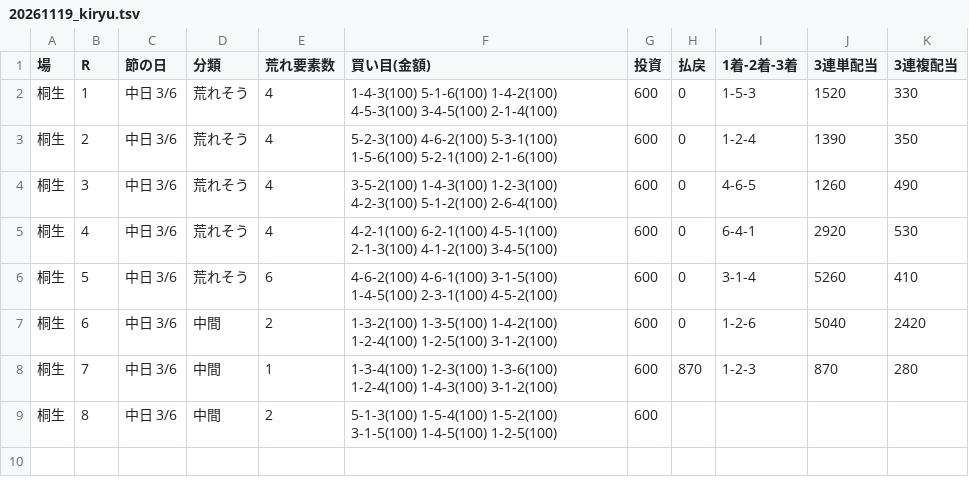
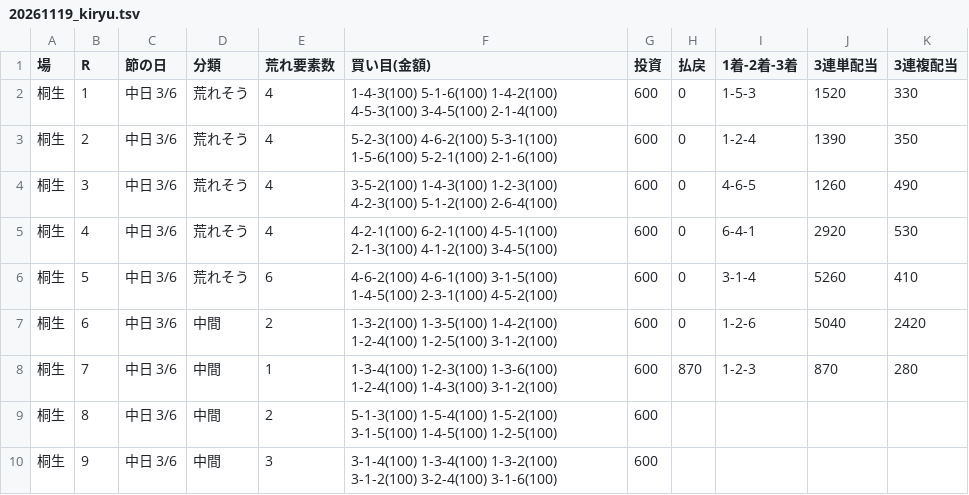
Before and after one commit to 777peipeipei-cmd/777reposi, a TSV file: notes/picks/20261119_kiryu.tsv, drawn as a sheet; the diff names each change by its address in the sheet, - before the commit and + after, or states it on an @@ line.

```diff
--- a/notes/picks/20261119_kiryu.tsv
+++ b/notes/picks/20261119_kiryu.tsv
+row 10: 桐生 | 9 | 中日 3/6 | 中間 | 3 | 3-1-4(100) 1-3-4(100) 1-3-2(100) 3-1-2(100) 3-2-4(100) 3-1-6(100) | 600
```
